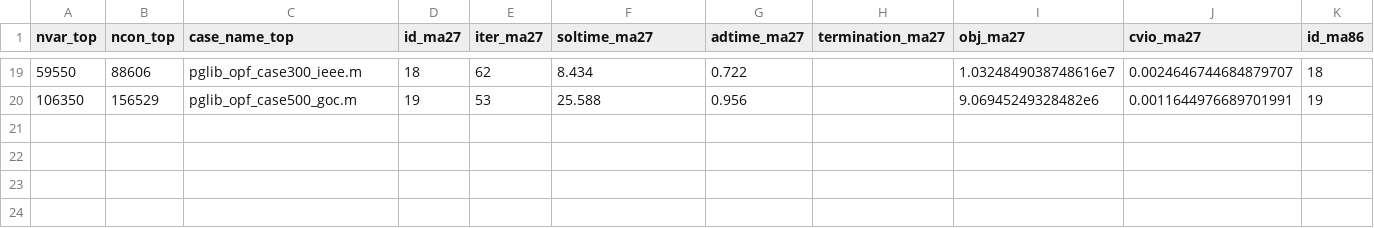
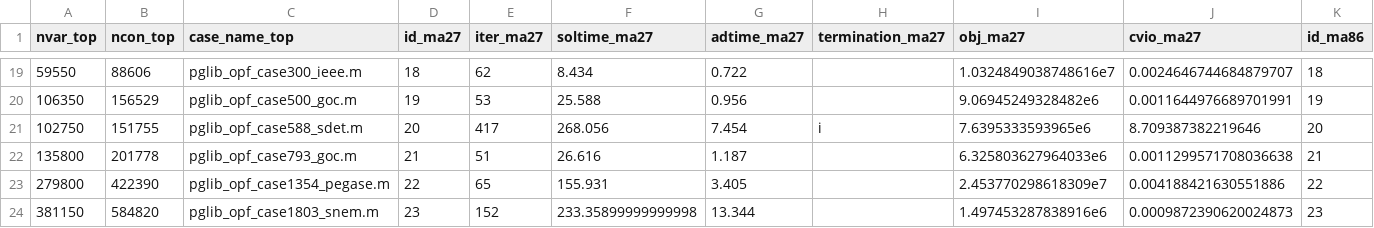
Before and after one commit to MadNLP/ExaModelsPower.jl, a CSV file: saved_raw_data/benchmark_results_mpopf_CPU_default_tol_1e4_Polar.csv, drawn as a sheet; only a part is shown, gaps mark what is left out; rows hold the shown columns only; the diff names each change by its address in the sheet, - before the commit and + after, or states it on an @@ line.

```diff
--- a/saved_raw_data/benchmark_results_mpopf_CPU_default_tol_1e4_Polar.csv
+++ b/saved_raw_data/benchmark_results_mpopf_CPU_default_tol_1e4_Polar.csv
+row 21: 102750 | 151755 | pglib_opf_case588_sdet.m | 20 | 417 | 268.056 | 7.454 | i | 7.6395333593965e6 | 8.709387382219646 | 20
+row 22: 135800 | 201778 | pglib_opf_case793_goc.m | 21 | 51 | 26.616 | 1.187 |  | 6.325803627964033e6 | 0.0011299571708036638 | 21
+row 23: 279800 | 422390 | pglib_opf_case1354_pegase.m | 22 | 65 | 155.931 | 3.405 |  | 2.453770298618309e7 | 0.004188421630551886 | 22
+row 24: 381150 | 584820 | pglib_opf_case1803_snem.m | 23 | 152 | 233.35899999999998 | 13.344 |  | 1.497453287838916e6 | 0.0009872390620024873 | 23
```
Also changed, not shown: saved_raw_data/benchmark_results_mpopf_GPU_default_tol_1e4_Polar.csv, saved_raw_data/benchmark_results_opf_GPU_default_tol_1e8_Polar.csv, 24 other files.
